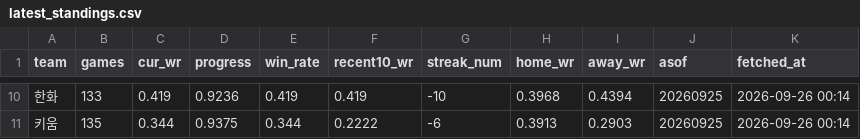
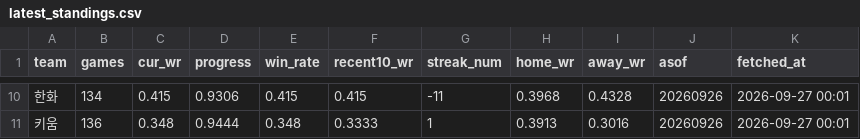
Before and after one commit to Eunbi-Ko-0223/kbo-win-predictor, a CSV file: data/latest_standings.csv, drawn as a sheet; only a part is shown, gaps mark what is left out; the diff covers the shown part only; the diff names each change by its address in the sheet, - before the commit and + after, or states it on an @@ line.

```diff
--- a/data/latest_standings.csv
+++ b/data/latest_standings.csv
-B10 (games): 133
+B10 (games): 134
-C10 (cur_wr): 0.419
+C10 (cur_wr): 0.415
-D10 (progress): 0.9236
+D10 (progress): 0.9306
-E10 (win_rate): 0.419
+E10 (win_rate): 0.415
-F10 (recent10_wr): 0.419
+F10 (recent10_wr): 0.415
-G10 (streak_num): -10
+G10 (streak_num): -11
-I10 (away_wr): 0.4394
+I10 (away_wr): 0.4328
-J10:J11 (asof): 20260925
+J10:J11 (asof): 20260926
-K10:K11 (fetched_at): 2026-09-26 00:14
+K10:K11 (fetched_at): 2026-09-27 00:01
-B11 (games): 135
+B11 (games): 136
-C11 (cur_wr): 0.344
+C11 (cur_wr): 0.348
-D11 (progress): 0.9375
+D11 (progress): 0.9444
-E11 (win_rate): 0.344
+E11 (win_rate): 0.348
-F11 (recent10_wr): 0.2222
+F11 (recent10_wr): 0.3333
-G11 (streak_num): -6
+G11 (streak_num): 1
-I11 (away_wr): 0.2903
+I11 (away_wr): 0.3016
```
Also changed, not shown: 43 edited cells elsewhere in this file.
